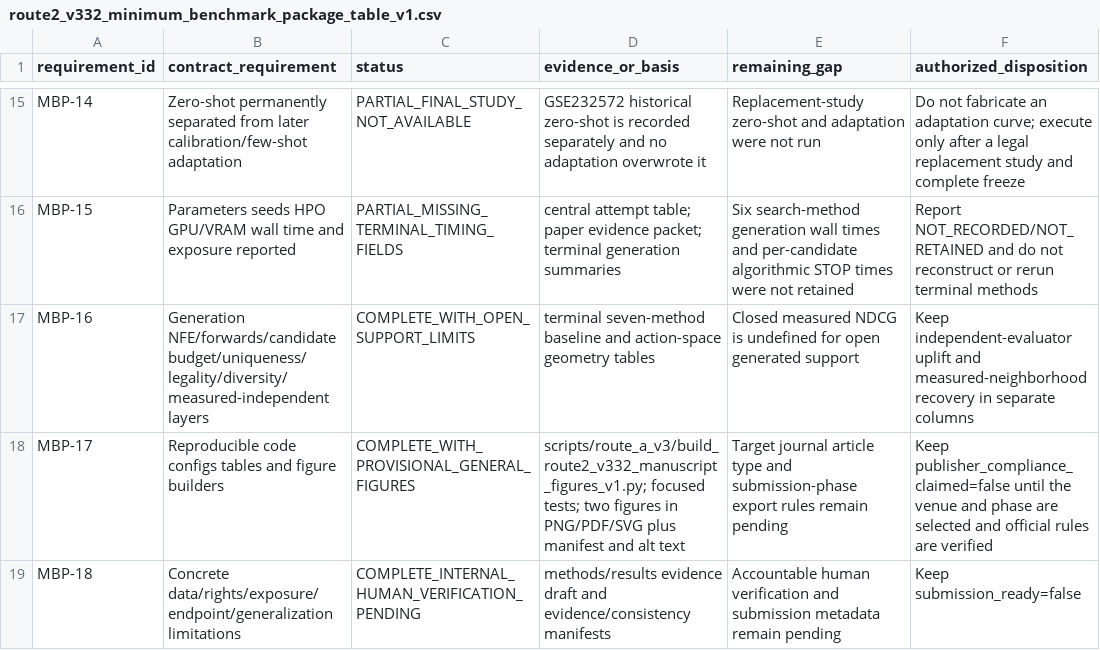
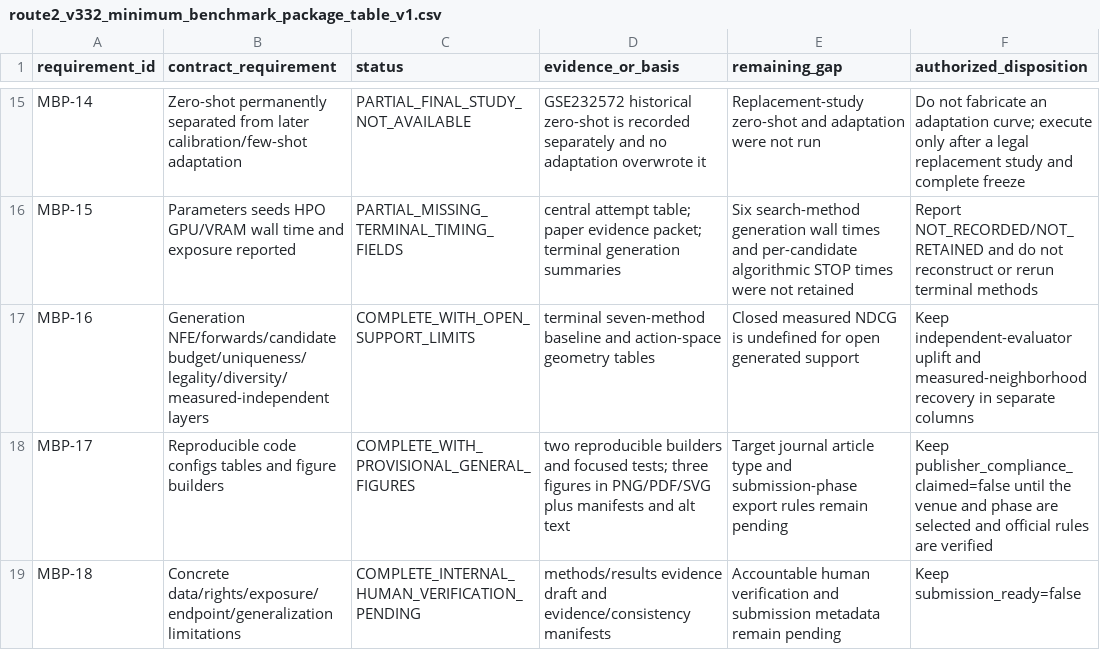
Before and after one commit to Cunyu-Liu/mRNA_editflow, a CSV file: docs/paper/route2_v332_minimum_benchmark_package_table_v1.csv, drawn as a sheet; only a part is shown, gaps mark what is left out.

Commit message:
record canonical conversion flow figure

```diff
--- a/docs/paper/route2_v332_minimum_benchmark_package_table_v1.csv
+++ b/docs/paper/route2_v332_minimum_benchmark_package_table_v1.csv
@@ -17,3 +17,3 @@ MBP-15,Parameters seeds HPO GPU/VRAM wall time and exposure reported,PARTIAL_MIS
 MBP-16,Generation NFE/forwards/candidate budget/uniqueness/legality/diversity/measured-independent layers,COMPLETE_WITH_OPEN_SUPPORT_LIMITS,terminal seven-method baseline and action-space geometry tables,Closed measured NDCG is undefined for open generated support,Keep independent-evaluator uplift and measured-neighborhood recovery in separate columns
-MBP-17,Reproducible code configs tables and figure builders,COMPLETE_WITH_PROVISIONAL_GENERAL_FIGURES,scripts/route_a_v3/build_route2_v332_manuscript_figures_v1.py; focused tests; two figures in PNG/PDF/SVG plus manifest and alt text,Target journal article type and submission-phase export rules remain pending,Keep publisher_compliance_claimed=false until the venue and phase are selected and official rules are verified
+MBP-17,Reproducible code configs tables and figure builders,COMPLETE_WITH_PROVISIONAL_GENERAL_FIGURES,two reproducible builders and focused tests; three figures in PNG/PDF/SVG plus manifests and alt text,Target journal article type and submission-phase export rules remain pending,Keep publisher_compliance_claimed=false until the venue and phase are selected and official rules are verified
 MBP-18,Concrete data/rights/exposure/endpoint/generalization limitations,COMPLETE_INTERNAL_HUMAN_VERIFICATION_PENDING,methods/results evidence draft and evidence/consistency manifests,Accountable human verification and submission metadata remain pending,Keep submission_ready=false
```
Also changed, not shown: 7 other files.
